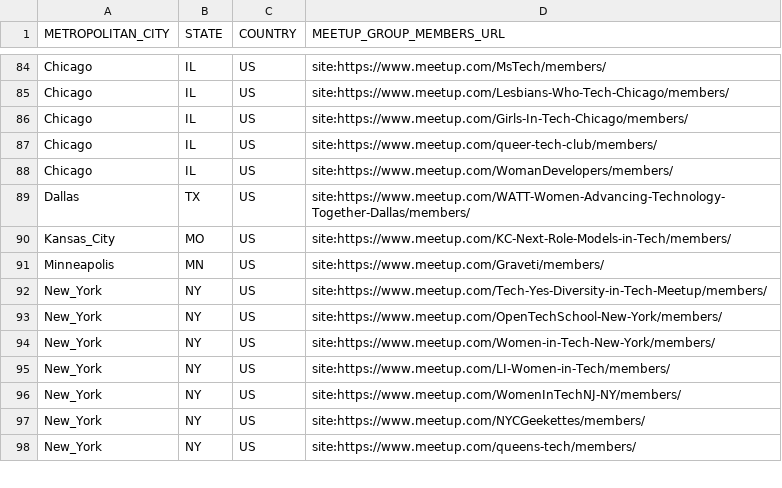
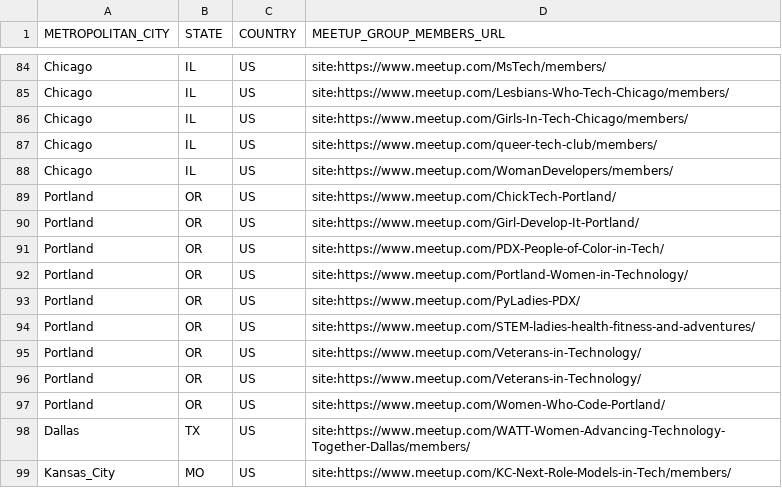
Before and after one commit to humanpredictions/diversity, a CSV file: spreadsheets/groups_and_organizations.csv, drawn as a sheet; only a part is shown, gaps mark what is left out; the shorter side is filled out with more unchanged rows.

Commit message:
Add PDX meetups and search string
Co-authored-by: Lia James <lia@liajames.com>

```diff
--- a/spreadsheets/groups_and_organizations.csv
+++ b/spreadsheets/groups_and_organizations.csv
@@ -88,2 +88,11 @@ Chicago,IL,US,site:https://www.meetup.com/queer-tech-club/members/
 Chicago,IL,US,site:https://www.meetup.com/WomanDevelopers/members/
+Portland,OR,US,site:https://www.meetup.com/ChickTech-Portland/
+Portland,OR,US,site:https://www.meetup.com/Girl-Develop-It-Portland/
+Portland,OR,US,site:https://www.meetup.com/PDX-People-of-Color-in-Tech/
+Portland,OR,US,site:https://www.meetup.com/Portland-Women-in-Technology/
+Portland,OR,US,site:https://www.meetup.com/PyLadies-PDX/
+Portland,OR,US,site:https://www.meetup.com/STEM-ladies-health-fitness-and-adventures/
+Portland,OR,US,site:https://www.meetup.com/Veterans-in-Technology/
+Portland,OR,US,site:https://www.meetup.com/Veterans-in-Technology/
+Portland,OR,US,site:https://www.meetup.com/Women-Who-Code-Portland/
 Dallas,TX,US,site:https://www.meetup.com/WATT-Women-Advancing-Technology-Together-Dallas/members/
```
Also changed, not shown: 1 other file.
